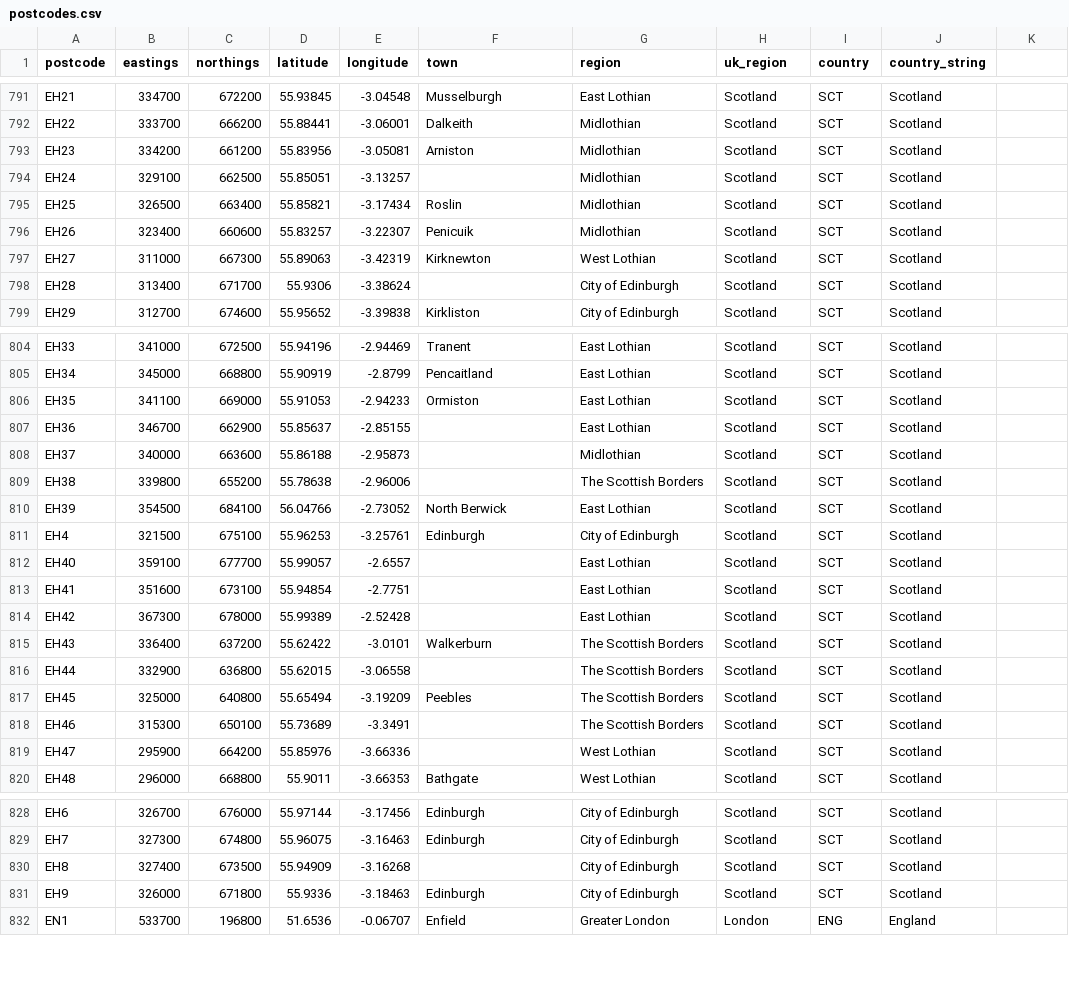
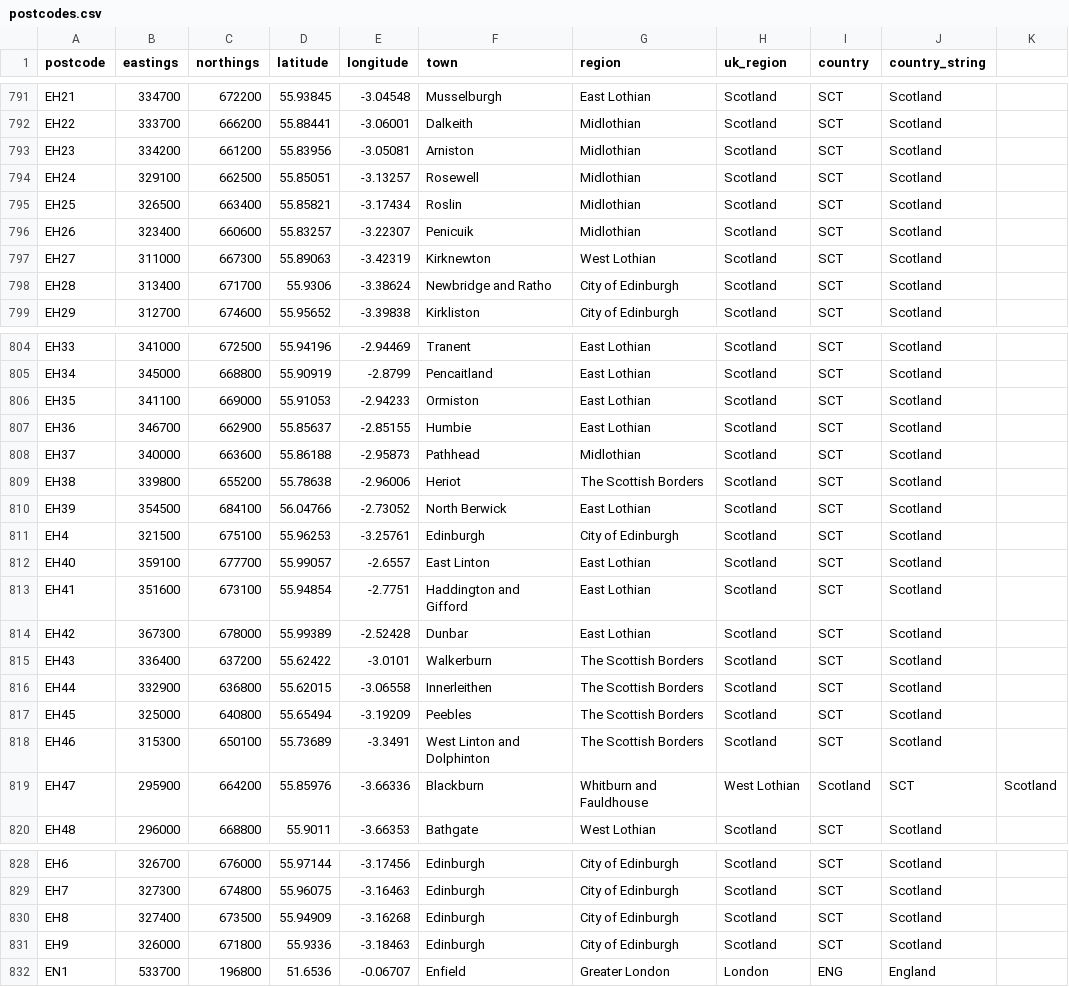
Before and after one commit to gibbs/uk-postcodes, a CSV file: postcodes.csv, drawn as a sheet; only a part is shown, gaps mark what is left out.

Commit message:
Updates to EH* outcodes
Thanks for the data so far. This looks pretty comprehensive. I've added some region data for EH postcodes based on local knowlege and looking at outcode maps.

```diff
--- a/postcodes.csv
+++ b/postcodes.csv
@@ -793,3 +793,3 @@ EH22,333700,666200,55.88441,-3.06001,Dalkeith,Midlothian,Scotland,SCT,Scotland
 EH23,334200,661200,55.83956,-3.05081,Arniston,Midlothian,Scotland,SCT,Scotland
-EH24,329100,662500,55.85051,-3.13257,,Midlothian,Scotland,SCT,Scotland
+EH24,329100,662500,55.85051,-3.13257,Rosewell,Midlothian,Scotland,SCT,Scotland
 EH25,326500,663400,55.85821,-3.17434,Roslin,Midlothian,Scotland,SCT,Scotland
@@ -797,3 +797,3 @@ EH26,323400,660600,55.83257,-3.22307,Penicuik,Midlothian,Scotland,SCT,Scotland
 EH27,311000,667300,55.89063,-3.42319,Kirknewton,West Lothian,Scotland,SCT,Scotland
-EH28,313400,671700,55.9306,-3.38624,,City of Edinburgh,Scotland,SCT,Scotland
+EH28,313400,671700,55.9306,-3.38624,Newbridge and Ratho,City of Edinburgh,Scotland,SCT,Scotland
 EH29,312700,674600,55.95652,-3.39838,Kirkliston,City of Edinburgh,Scotland,SCT,Scotland
@@ -806,15 +806,15 @@ EH34,345000,668800,55.90919,-2.8799,Pencaitland,East Lothian,Scotland,SCT,Scotla
 EH35,341100,669000,55.91053,-2.94233,Ormiston,East Lothian,Scotland,SCT,Scotland
-EH36,346700,662900,55.85637,-2.85155,,East Lothian,Scotland,SCT,Scotland
-EH37,340000,663600,55.86188,-2.95873,,Midlothian,Scotland,SCT,Scotland
-EH38,339800,655200,55.78638,-2.96006,,The Scottish Borders,Scotland,SCT,Scotland
+EH36,346700,662900,55.85637,-2.85155,Humbie,East Lothian,Scotland,SCT,Scotland
+EH37,340000,663600,55.86188,-2.95873,Pathhead,Midlothian,Scotland,SCT,Scotland
+EH38,339800,655200,55.78638,-2.96006,Heriot,The Scottish Borders,Scotland,SCT,Scotland
 EH39,354500,684100,56.04766,-2.73052,North Berwick,East Lothian,Scotland,SCT,Scotland
 EH4,321500,675100,55.96253,-3.25761,Edinburgh,City of Edinburgh,Scotland,SCT,Scotland
-EH40,359100,677700,55.99057,-2.6557,,East Lothian,Scotland,SCT,Scotland
-EH41,351600,673100,55.94854,-2.7751,,East Lothian,Scotland,SCT,Scotland
-EH42,367300,678000,55.99389,-2.52428,,East Lothian,Scotland,SCT,Scotland
+EH40,359100,677700,55.99057,-2.6557,East Linton,East Lothian,Scotland,SCT,Scotland
+EH41,351600,673100,55.94854,-2.7751,Haddington and Gifford,East Lothian,Scotland,SCT,Scotland
+EH42,367300,678000,55.99389,-2.52428,Dunbar,East Lothian,Scotland,SCT,Scotland
 EH43,336400,637200,55.62422,-3.0101,Walkerburn,The Scottish Borders,Scotland,SCT,Scotland
-EH44,332900,636800,55.62015,-3.06558,,The Scottish Borders,Scotland,SCT,Scotland
+EH44,332900,636800,55.62015,-3.06558,Innerleithen,The Scottish Borders,Scotland,SCT,Scotland
 EH45,325000,640800,55.65494,-3.19209,Peebles,The Scottish Borders,Scotland,SCT,Scotland
-EH46,315300,650100,55.73689,-3.3491,,The Scottish Borders,Scotland,SCT,Scotland
-EH47,295900,664200,55.85976,-3.66336,,West Lothian,Scotland,SCT,Scotland
+EH46,315300,650100,55.73689,-3.3491,West Linton and Dolphinton,The Scottish Borders,Scotland,SCT,Scotland
+EH47,295900,664200,55.85976,-3.66336,Blackburn, Whitburn and Fauldhouse,West Lothian,Scotland,SCT,Scotland
 EH48,296000,668800,55.9011,-3.66353,Bathgate,West Lothian,Scotland,SCT,Scotland
@@ -829,3 +829,3 @@ EH6,326700,676000,55.97144,-3.17456,Edinburgh,City of Edinburgh,Scotland,SCT,Sco
 EH7,327300,674800,55.96075,-3.16463,Edinburgh,City of Edinburgh,Scotland,SCT,Scotland
-EH8,327400,673500,55.94909,-3.16268,,City of Edinburgh,Scotland,SCT,Scotland
+EH8,327400,673500,55.94909,-3.16268,Edinburgh,City of Edinburgh,Scotland,SCT,Scotland
 EH9,326000,671800,55.9336,-3.18463,Edinburgh,City of Edinburgh,Scotland,SCT,Scotland
```
